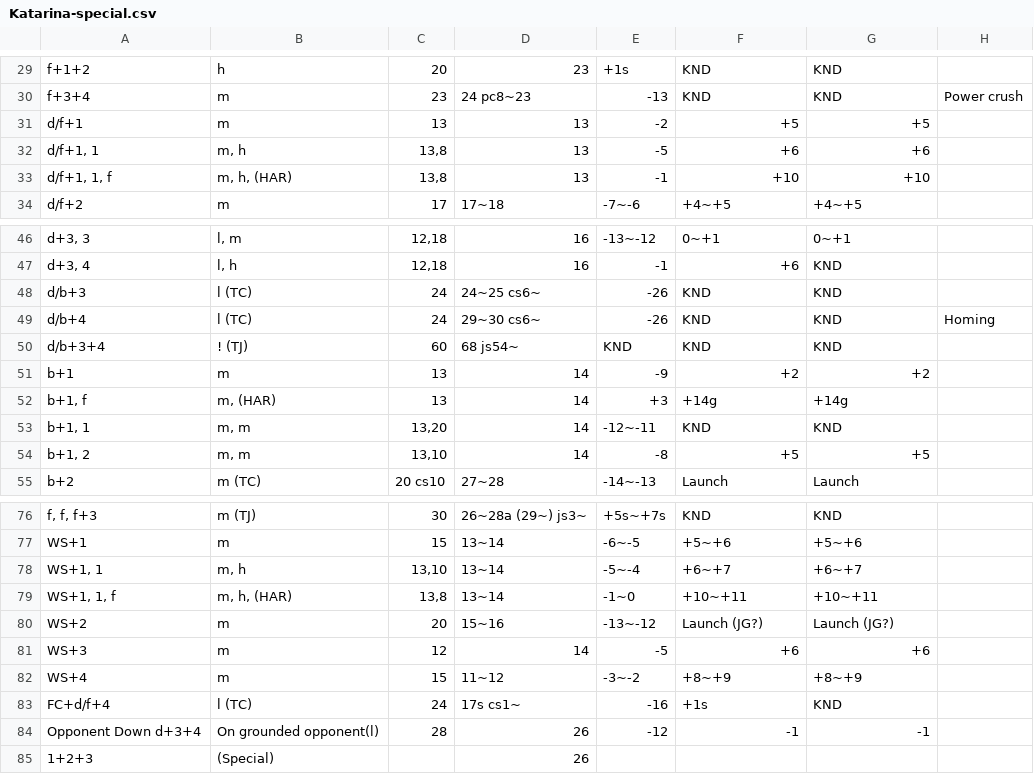
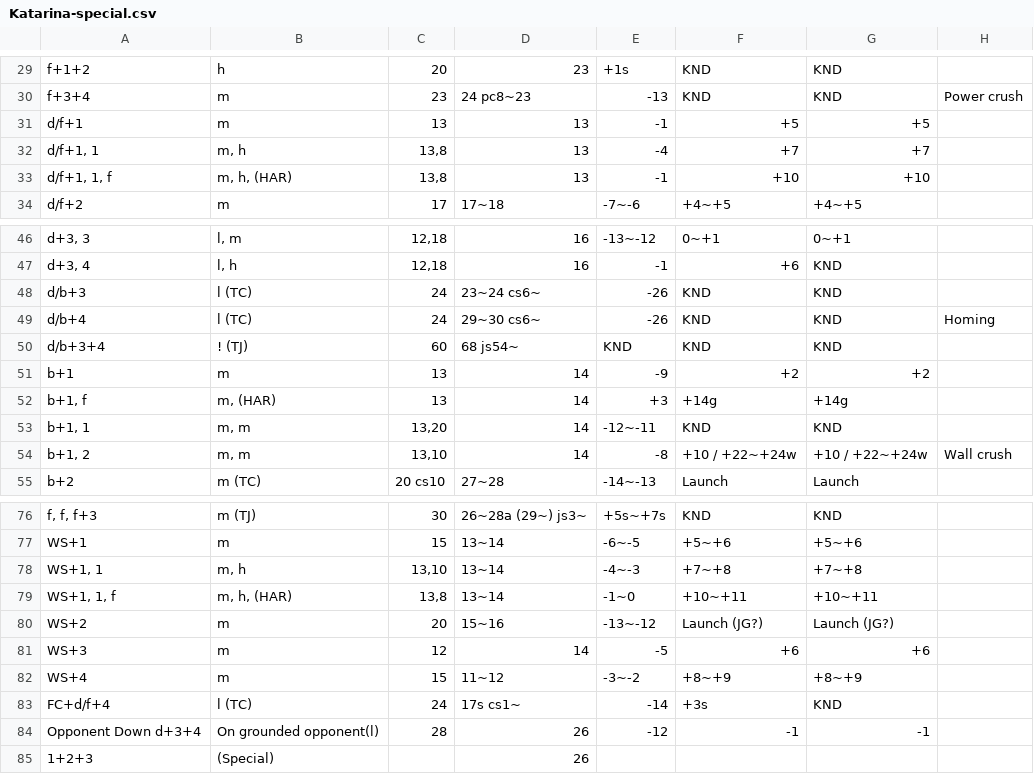
Before and after one commit to pbruvoll/rbnTekkenFrameData, a CSV file: frameData/T7/csv/Katarina/Katarina-special.csv, drawn as a sheet; only a part is shown, gaps mark what is left out.

Commit message:
Update Katarina-special.csv

```diff
--- a/frameData/T7/csv/Katarina/Katarina-special.csv
+++ b/frameData/T7/csv/Katarina/Katarina-special.csv
@@ -30,4 +30,4 @@ f+1+2;h;20;23;+1s;KND;KND;
 f+3+4;m;23;24 pc8~23;-13;KND;KND;Power crush
-d/f+1;m;13;13;-2;+5;+5;
-d/f+1, 1;m, h;13,8;13;-5;+6;+6;
+d/f+1;m;13;13;-1;+5;+5;
+d/f+1, 1;m, h;13,8;13;-4;+7;+7;
 d/f+1, 1, f;m, h, (HAR);13,8;13;-1;+10;+10;
@@ -47,3 +47,3 @@ d+3, 3;l, m;12,18;16;-13~-12;0~+1;0~+1;
 d+3, 4;l, h;12,18;16;-1;+6;KND;
-d/b+3;l (TC);24;24~25 cs6~;-26;KND;KND;
+d/b+3;l (TC);24;23~24 cs6~;-26;KND;KND;
 d/b+4;l (TC);24;29~30 cs6~;-26;KND;KND;Homing
@@ -53,3 +53,3 @@ b+1, f;m, (HAR);13;14;+3;+14g;+14g;
 b+1, 1;m, m;13,20;14;-12~-11;KND;KND;
-b+1, 2;m, m;13,10;14;-8;+5;+5;
+b+1, 2;m, m;13,10;14;-8;+10 / +22~+24w;+10 / +22~+24w;Wall crush;
 b+2;m (TC);20 cs10;27~28;-14~-13;Launch;Launch;
@@ -77,3 +77,3 @@ f, f, f+3;m (TJ);30;26~28a (29~) js3~;+5s~+7s;KND;KND;
 WS+1;m;15;13~14;-6~-5;+5~+6;+5~+6;
-WS+1, 1;m, h;13,10;13~14;-5~-4;+6~+7;+6~+7;
+WS+1, 1;m, h;13,10;13~14;-4~-3;+7~+8;+7~+8;
 WS+1, 1, f;m, h, (HAR);13,8;13~14;-1~0;+10~+11;+10~+11;
@@ -82,3 +82,3 @@ WS+3;m;12;14;-5;+6;+6;
 WS+4;m;15;11~12;-3~-2;+8~+9;+8~+9;
-FC+d/f+4;l (TC);24;17s cs1~;-16;+1s;KND;
+FC+d/f+4;l (TC);24;17s cs1~;-14;+3s;KND;
 Opponent Down d+3+4;On grounded opponent(l);28;26;-12;-1;-1;
```
